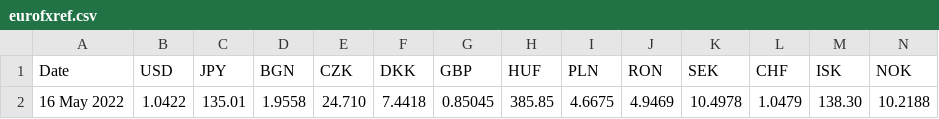
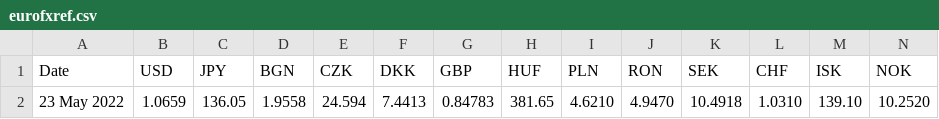
Before and after one commit to alexprengere/currencyconverter, a CSV file: currency_converter/eurofxref.csv, drawn as a sheet; only a part is shown; removed rows and columns are numbered as before the commit, all else as after; rows hold the shown columns only; the diff names each change by its address in the sheet, - before the commit and + after, or states it on an @@ line.

Commit message:
Update data

```diff
--- a/currency_converter/eurofxref.csv
+++ b/currency_converter/eurofxref.csv
-row 2: 16 May 2022 | 1.0422 | 135.01 | 1.9558 | 24.710 | 7.4418 | 0.85045 | 385.85 | 4.6675 | 4.9469 | 10.4978 | 1.0479 | 138.30 | 10.2188
+row 2: 23 May 2022 | 1.0659 | 136.05 | 1.9558 | 24.594 | 7.4413 | 0.84783 | 381.65 | 4.6210 | 4.9470 | 10.4918 | 1.0310 | 139.10 | 10.2520
```
Also changed, not shown: 1 other file.
